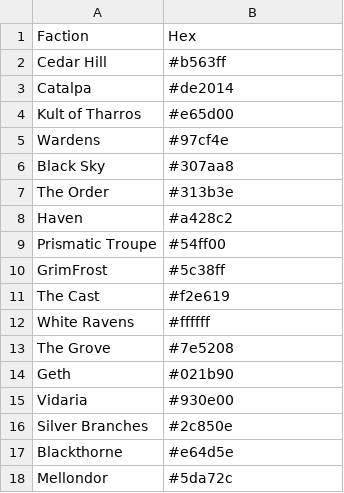
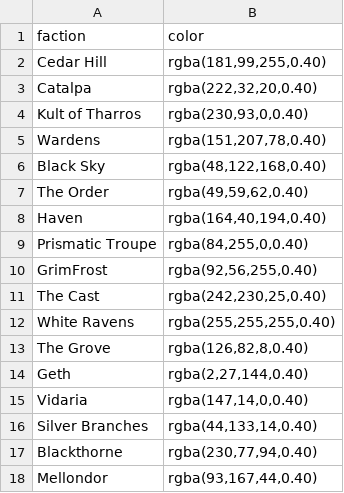
Before and after one commit to novannabella/larp-adventures-map, a CSV file: factions.csv, drawn as a sheet.

```diff
--- a/factions.csv
+++ b/factions.csv
@@ -1,18 +1,18 @@
-Faction,Hex
-Cedar Hill,#b563ff
-Catalpa,#de2014
-Kult of Tharros,#e65d00
-Wardens,#97cf4e
-Black Sky,#307aa8
-The Order,#313b3e
-Haven,#a428c2
-Prismatic Troupe,#54ff00
-GrimFrost,#5c38ff
-The Cast,#f2e619
-White Ravens,#ffffff
-The Grove,#7e5208
-Geth,#021b90
-Vidaria,#930e00
-Silver Branches,#2c850e
-Blackthorne,#e64d5e
-Mellondor,#5da72c
+faction,color
+Cedar Hill,"rgba(181,99,255,0.40)"
+Catalpa,"rgba(222,32,20,0.40)"
+Kult of Tharros,"rgba(230,93,0,0.40)"
+Wardens,"rgba(151,207,78,0.40)"
+Black Sky,"rgba(48,122,168,0.40)"
+The Order,"rgba(49,59,62,0.40)"
+Haven,"rgba(164,40,194,0.40)"
+Prismatic Troupe,"rgba(84,255,0,0.40)"
+GrimFrost,"rgba(92,56,255,0.40)"
+The Cast,"rgba(242,230,25,0.40)"
+White Ravens,"rgba(255,255,255,0.40)"
+The Grove,"rgba(126,82,8,0.40)"
+Geth,"rgba(2,27,144,0.40)"
+Vidaria,"rgba(147,14,0,0.40)"
+Silver Branches,"rgba(44,133,14,0.40)"
+Blackthorne,"rgba(230,77,94,0.40)"
+Mellondor,"rgba(93,167,44,0.40)"
```
Also changed, not shown: 1 other file.
